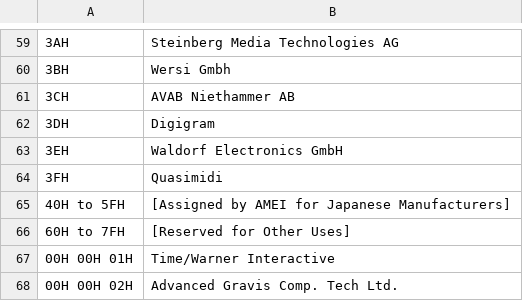
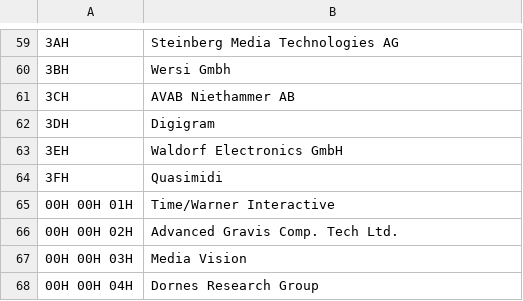
Before and after one commit to IohannRabeson/Lindenmayer, a CSV file: app/Resources/MIDI_Manufacturers.csv, drawn as a sheet; only a part is shown, gaps mark what is left out; the shorter side is filled out with more unchanged rows.

Commit message:
Replaced table view by a tree view.
Added new class QMidiManager.

Various UI improvements.

```diff
--- a/app/Resources/MIDI_Manufacturers.csv
+++ b/app/Resources/MIDI_Manufacturers.csv
@@ -64,4 +64,2 @@
 3FH,Quasimidi
-40H to 5FH,[Assigned by AMEI for Japanese Manufacturers]
-60H to 7FH,[Reserved for Other Uses]
 00H 00H 01H,Time/Warner Interactive
```
Also changed, not shown: 17 other files.
